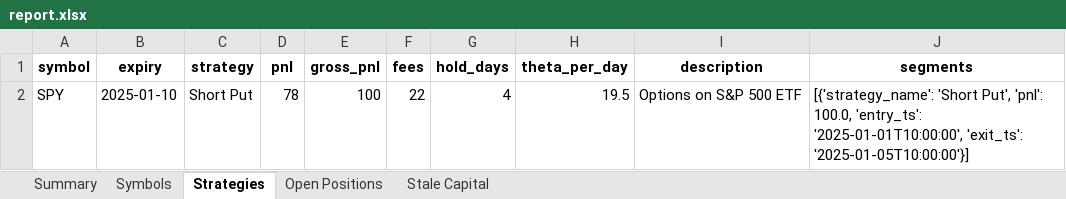
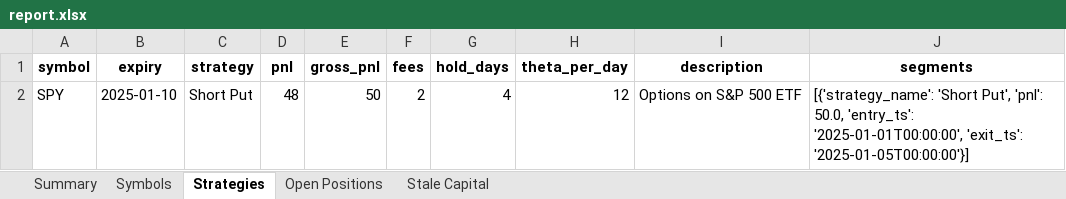
Before and after one commit to Ramkumar78/OptionThetaRisk, an Excel workbook: out/report.xlsx, sheet Strategies, drawn as a sheet; values as stored, in another font and other column widths than the file's, no borders; the diff names each change by its address in the sheet, - before the commit and + after, or states it on an @@ line.

```diff
--- a/out/report.xlsx (sheet Strategies)
+++ b/out/report.xlsx (sheet Strategies)
-D2 (pnl): 78
+D2 (pnl): 48
-E2 (gross_pnl): 100
+E2 (gross_pnl): 50
-F2 (fees): 22
+F2 (fees): 2
-H2 (theta_per_day): 19.5
+H2 (theta_per_day): 12
-J2 (segments): …Put', 'pnl': 100.0, 'entry_ts': '2025-01-01T10:00:00', 'exit_ts': '2025-01-05T10:00:00'}]
+J2 (segments): …Put', 'pnl': 50.0, 'entry_ts': '2025-01-01T00:00:00', 'exit_ts': '2025-01-05T00:00:00'}]
```
Also changed, not shown: sheet Summary, sheet Symbols, 2 other files.
